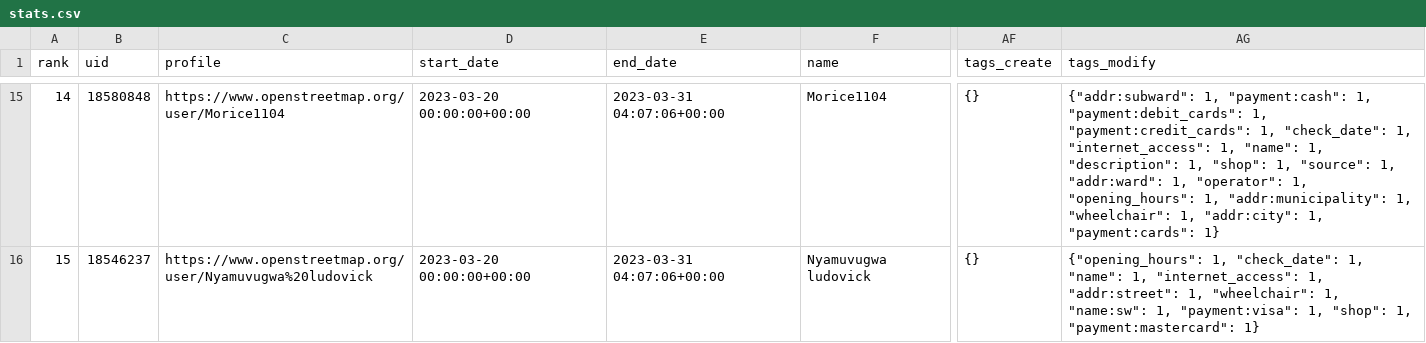
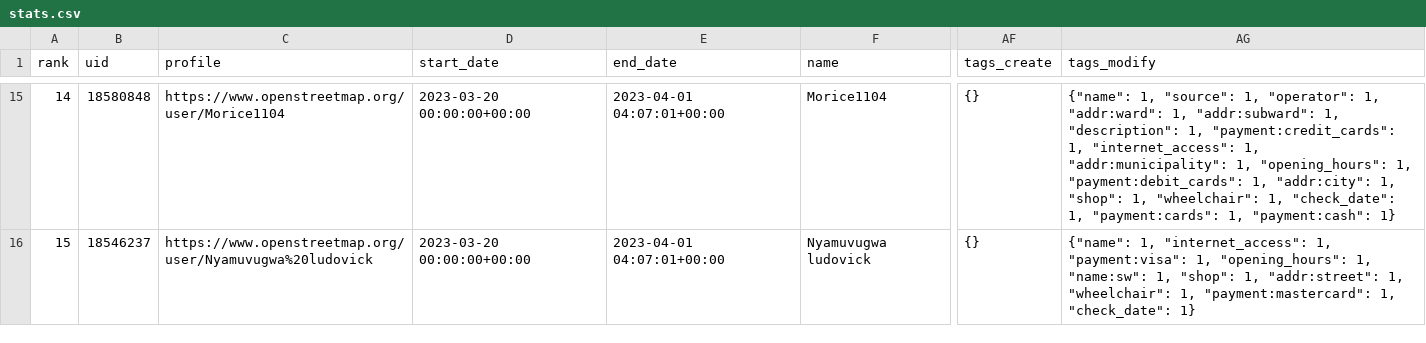
Before and after one commit to kshitij-raj-sharma/OSMSG-stats, a CSV file: stats/mapherworld/Daily/stats.csv, drawn as a sheet; only a part is shown, gaps mark what is left out; the diff covers the shown part only; the diff names each change by its address in the sheet, - before the commit and + after, or states it on an @@ line.

Commit message:
Updated Daily mapherworld stats

```diff
--- a/stats/mapherworld/Daily/stats.csv
+++ b/stats/mapherworld/Daily/stats.csv
-E15:E16 (end_date): 2023-03-31 04:07:06+00:00
+E15:E16 (end_date): 2023-04-01 04:07:01+00:00
-AG15 (tags_modify): {"addr:subward": 1, "payment:cash": 1, "payment:debit_cards": 1, "payment:credit_cards": 1, "check_date": 1, "internet_access": 1, "name": 1, "description": 1, "shop": 1, "source": 1, "addr:ward": 1, "operator": 1, "opening_hours": 1, "addr:municipality": 1, "wheelchair": 1, "addr:city": 1, "payment:cards": 1}
+AG15 (tags_modify): {"name": 1, "source": 1, "operator": 1, "addr:ward": 1, "addr:subward": 1, "description": 1, "payment:credit_cards": 1, "internet_access": 1, "addr:municipality": 1, "opening_hours": 1, "payment:debit_cards": 1, "addr:city": 1, "shop": 1, "wheelchair": 1, "check_date": 1, "payment:cards": 1, "payment:cash": 1}
-AG16 (tags_modify): {"opening_hours": 1, "check_date": 1, "name": 1, "internet_access": 1, "addr:street": 1, "wheelchair": 1, "name:sw": 1, "payment:visa": 1, "shop": 1, "payment:mastercard": 1}
+AG16 (tags_modify): {"name": 1, "internet_access": 1, "payment:visa": 1, "opening_hours": 1, "name:sw": 1, "shop": 1, "addr:street": 1, "wheelchair": 1, "payment:mastercard": 1, "check_date": 1}
```
Also changed, not shown: 44 edited cells elsewhere in this file, stats/mapherworld/Daily/stats_summary.csv, 6 other files.
